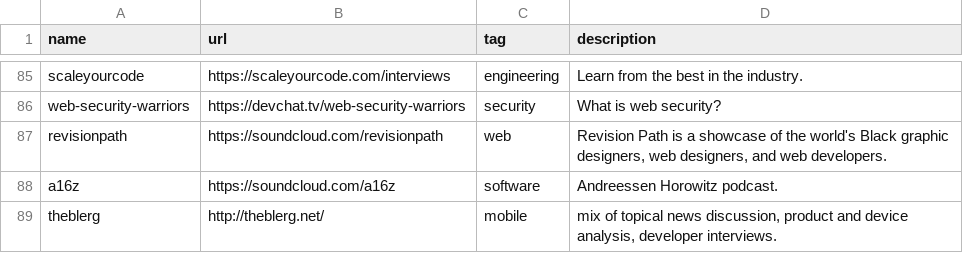
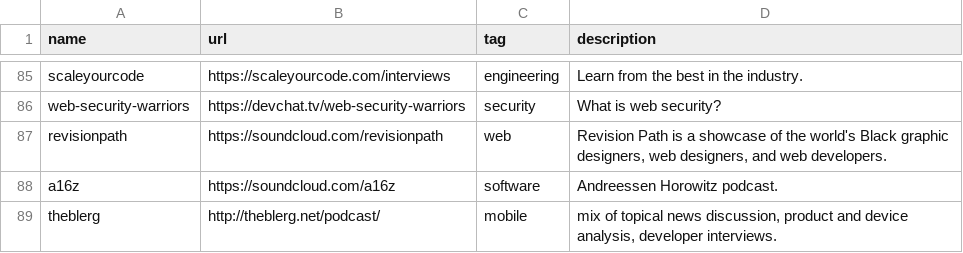
Before and after one commit to griffio/griffio.github.io, a CSV file: _data/techpodcasts.csv, drawn as a sheet; only a part is shown, gaps mark what is left out.

Commit message:
Update techpodcasts.csv

```diff
--- a/_data/techpodcasts.csv
+++ b/_data/techpodcasts.csv
@@ -88,2 +88,2 @@ revisionpath,https://soundcloud.com/revisionpath,web,"Revision Path is a showcas
 a16z,https://soundcloud.com/a16z,software,"Andreessen Horowitz podcast."
-theblerg,http://theblerg.net/,mobile,"mix of topical news discussion, product and device analysis, developer interviews."
+theblerg,http://theblerg.net/podcast/,mobile,"mix of topical news discussion, product and device analysis, developer interviews."
```
